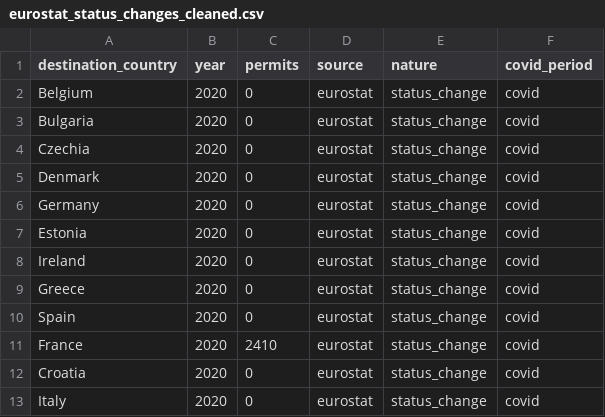
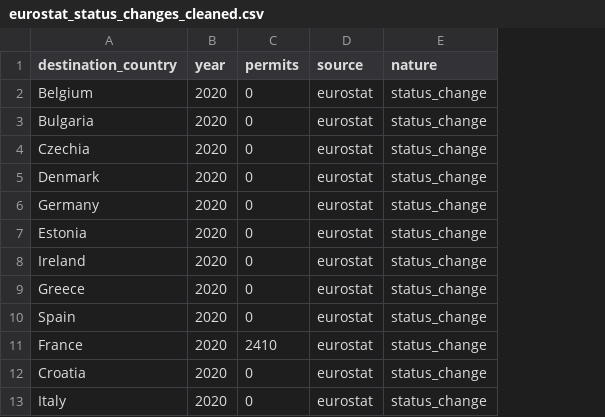
Before and after one commit to DLinno100/cameroonian-migration-analysis, a CSV file: data/processed/cleaned/eurostat_status_changes_cleaned.csv, drawn as a sheet; only a part is shown; the diff names each change by its address in the sheet, - before the commit and + after, or states it on an @@ line.

```diff
--- a/data/processed/cleaned/eurostat_status_changes_cleaned.csv
+++ b/data/processed/cleaned/eurostat_status_changes_cleaned.csv
-column F (covid_period), rows 2-13: all covid
```
Also changed, not shown: data/processed/cleaned/eurostat_citizenship_acquisition_cleaned.csv, data/processed/cleaned/eurostat_long_term_residents_cleaned.csv, 35 other files.
